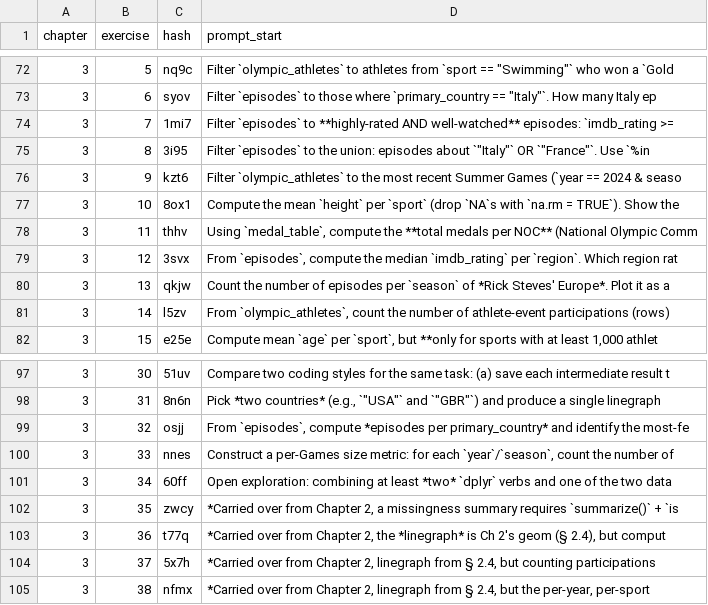
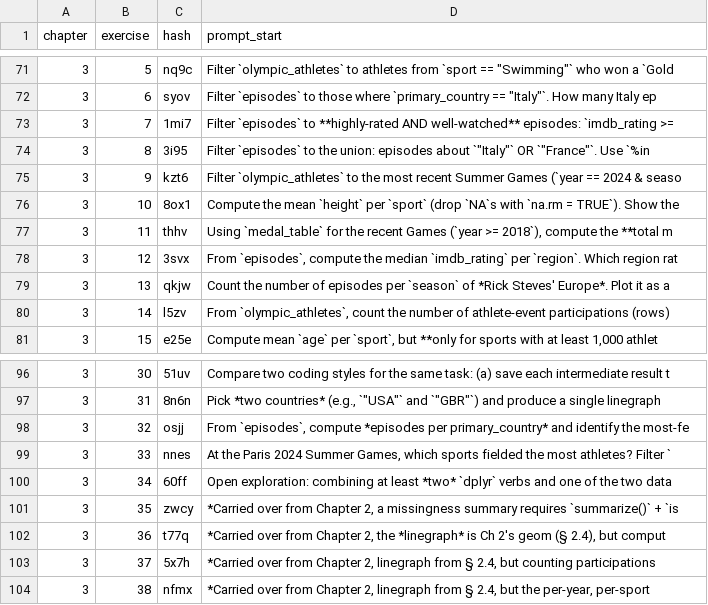
Before and after one commit to moderndive/ModernDive_book, a CSV file: exercises/exercise_hashes.csv, drawn as a sheet; only a part is shown, gaps mark what is left out; the diff covers the shown part only.

```diff
--- a/exercises/exercise_hashes.csv
+++ b/exercises/exercise_hashes.csv
@@ -77,3 +76,3 @@ chapter,exercise,hash,prompt_start
 3,10,8ox1,Compute the mean `height` per `sport` (drop `NA`s with `na.rm = TRUE`). Show the
-3,11,thhv,"Using `medal_table`, compute the **total medals per NOC** (National Olympic Comm"
+3,11,thhv,"Using `medal_table` for the recent Games (`year >= 2018`), compute the **total m"
 3,12,3svx,"From `episodes`, compute the median `imdb_rating` per `region`. Which region rat"
@@ -99,3 +98,3 @@ chapter,exercise,hash,prompt_start
 3,32,osjj,"From `episodes`, compute *episodes per primary_country* and identify the most-fe"
-3,33,nnes,"Construct a per-Games size metric: for each `year`/`season`, count the number of"
+3,33,nnes,"At the Paris 2024 Summer Games, which sports fielded the most athletes? Filter `"
 3,34,60ff,Open exploration: combining at least *two* `dplyr` verbs and one of the two data
```
Also changed, not shown: 1 added row, 1 removed row and 12 edited cells elsewhere in this file, 2 other files.
